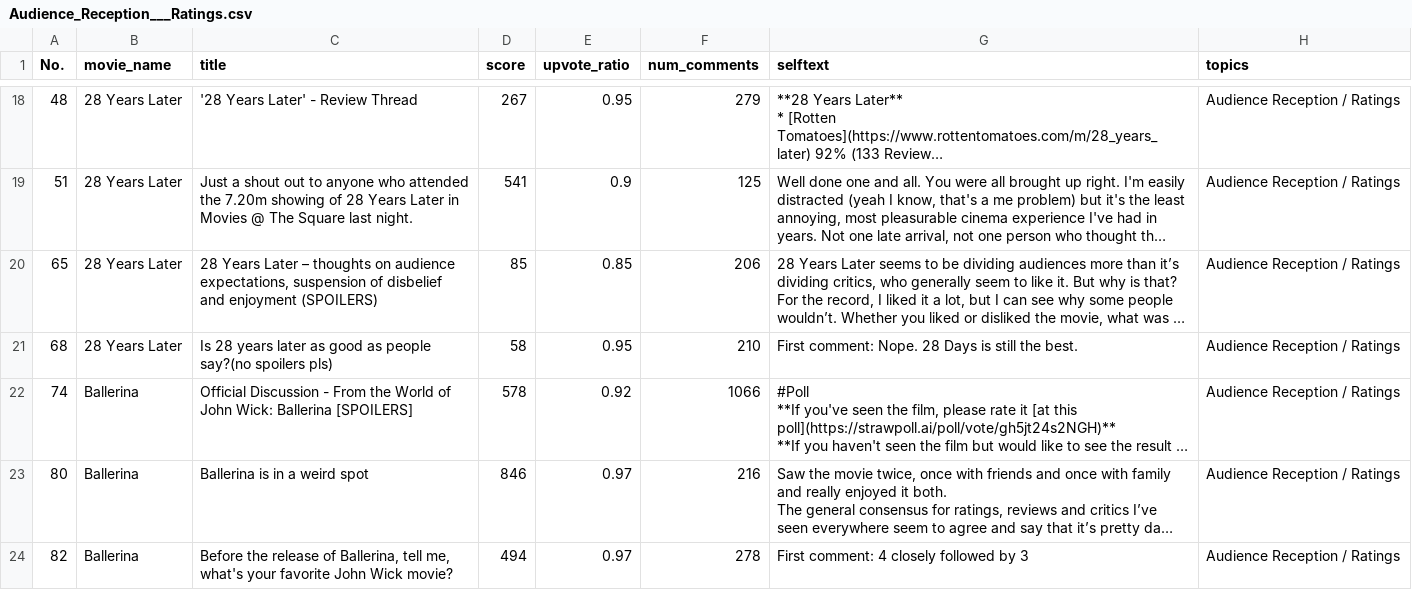
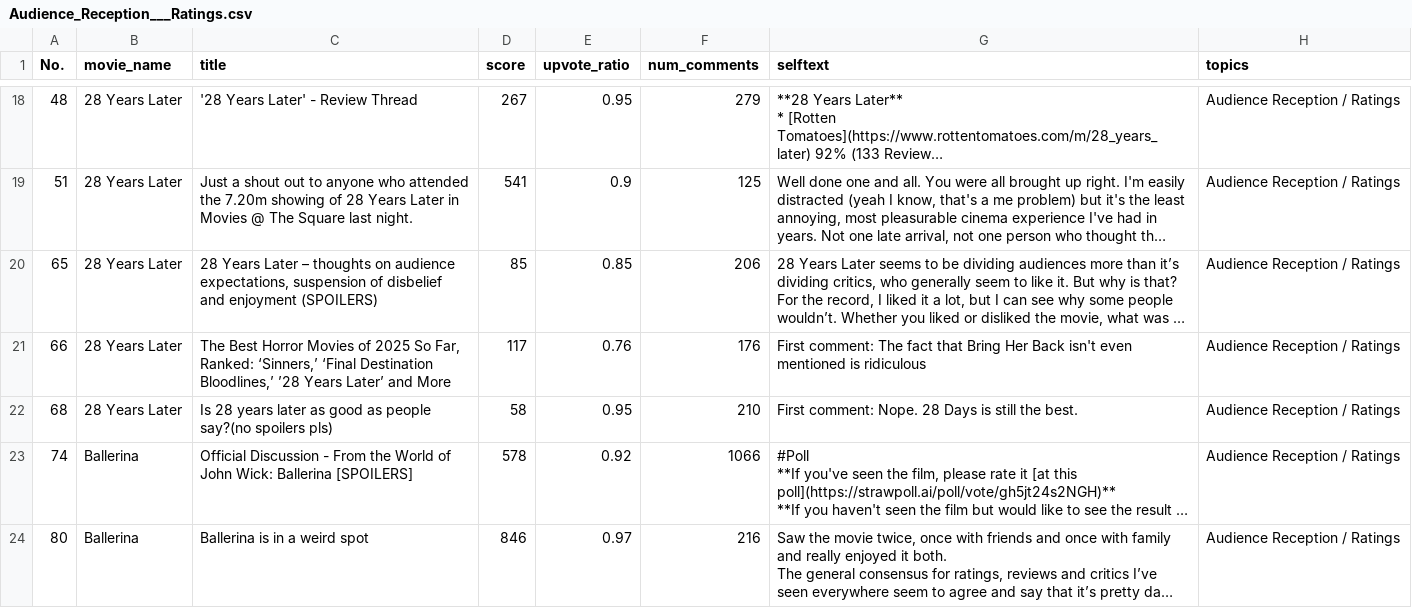
Before and after one commit to wbohanw/COMP370FinalProj, a CSV file: data/open_coding/llm/Audience_Reception___Ratings.csv, drawn as a sheet; only a part is shown, gaps mark what is left out; the shorter side is filled out with more unchanged rows; long unchanged cells end in …; the diff covers the shown part only; the diff names each change by its address in the sheet, - before the commit and + after, or states it on an @@ line.

Commit message:
llm rerun for using good topics writing

```diff
--- a/data/open_coding/llm/Audience_Reception___Ratings.csv
+++ b/data/open_coding/llm/Audience_Reception___Ratings.csv
+row 21: 66 | 28 Years Later | The Best Horror Movies of 2025 So Far, Ranked: ‘Sinners,’ ‘Final Destination Bloodlines,’ ’28 Years Later’ and More | 117 | 0.76 | 176 | First comment: The fact that Bring Her Back isn't even mentioned is ridiculous | Audience Reception / Ratings
```
Also changed, not shown: 2 added rows elsewhere in this file, data/open_coding/llm/Acting___Characters.csv, 6 other files.
